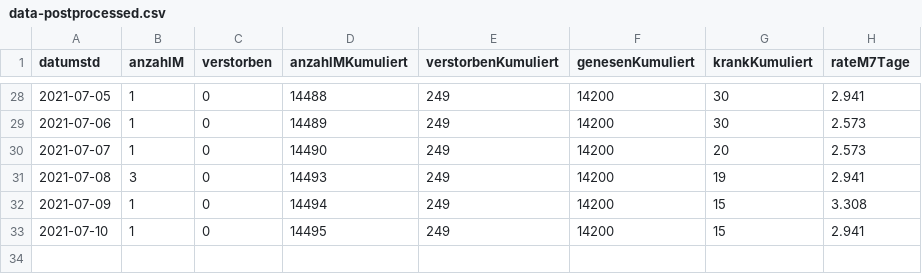
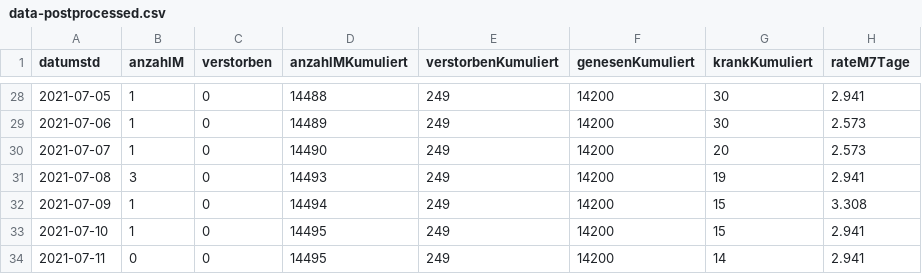
Before and after one commit to solygen/flat-covid19-oberberg, a CSV file: data-postprocessed.csv, drawn as a sheet; only a part is shown, gaps mark what is left out.

Commit message:
Flat: latest data (2021-07-12T06:02:53.805Z) {   "date": "2021-07-12T06:02:53.805Z",   "files": [     {       "name": "data-history.csv",       "deltaBytes": 1090,       "source": "https://www.lzg.nrw.de/covid19/daten/covid19_5374.csv"     },     {       "name": "data-postprocessed.csv",       "deltaBytes": 41,       "source": "https://www.lzg.nrw.de/covid19/daten/covid19_5374.csv"     },     {       "name": "data.csv",       "deltaBytes": -6,       "source": "https://www.lzg.nrw.de/covid19/daten/covid19_5374.csv"     }   ] }

```diff
--- a/data-postprocessed.csv
+++ b/data-postprocessed.csv
@@ -33 +33,2 @@ datumstd,anzahlM,verstorben,anzahlMKumuliert,verstorbenKumuliert,genesenKumulier
 2021-07-10,1,0,14495,249,14200,15,2.941
+2021-07-11,0,0,14495,249,14200,14,2.941
```
Also changed, not shown: data-history.csv, data.csv.
